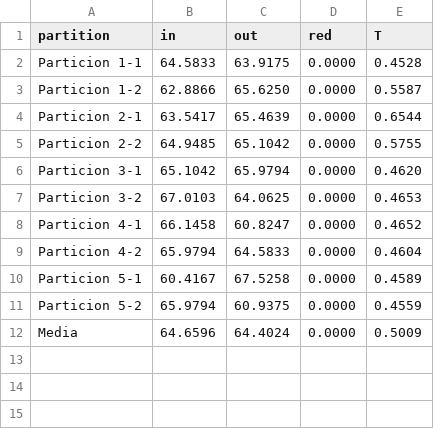
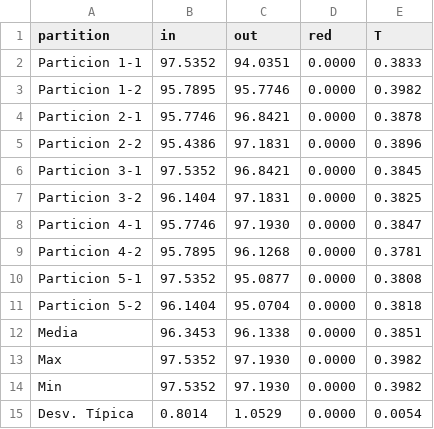
Before and after one commit to JacintoCC/Metaheuristicas-1516, a CSV file: Práctica 2/Software/Resultados/wKNN.csv, drawn as a sheet.

Commit message:
Estructura Práctica 2

```diff
--- a/Práctica 2/Software/Resultados/wKNN.csv
+++ b/Práctica 2/Software/Resultados/wKNN.csv
@@ -1,12 +1,15 @@
 partition,in,out,red,T
-Particion 1-1, 64.5833, 63.9175, 0.0000, 0.4528
-Particion 1-2, 62.8866, 65.6250, 0.0000, 0.5587
-Particion 2-1, 63.5417, 65.4639, 0.0000, 0.6544
-Particion 2-2, 64.9485, 65.1042, 0.0000, 0.5755
-Particion 3-1, 65.1042, 65.9794, 0.0000, 0.4620
-Particion 3-2, 67.0103, 64.0625, 0.0000, 0.4653
-Particion 4-1, 66.1458, 60.8247, 0.0000, 0.4652
-Particion 4-2, 65.9794, 64.5833, 0.0000, 0.4604
-Particion 5-1, 60.4167, 67.5258, 0.0000, 0.4589
-Particion 5-2, 65.9794, 60.9375, 0.0000, 0.4559
-Media, 64.6596, 64.4024, 0.0000, 0.5009
+Particion 1-1, 97.5352, 94.0351, 0.0000, 0.3833
+Particion 1-2, 95.7895, 95.7746, 0.0000, 0.3982
+Particion 2-1, 95.7746, 96.8421, 0.0000, 0.3878
+Particion 2-2, 95.4386, 97.1831, 0.0000, 0.3896
+Particion 3-1, 97.5352, 96.8421, 0.0000, 0.3845
+Particion 3-2, 96.1404, 97.1831, 0.0000, 0.3825
+Particion 4-1, 95.7746, 97.1930, 0.0000, 0.3847
+Particion 4-2, 95.7895, 96.1268, 0.0000, 0.3781
+Particion 5-1, 97.5352, 95.0877, 0.0000, 0.3808
+Particion 5-2, 96.1404, 95.0704, 0.0000, 0.3818
+Media, 96.3453, 96.1338, 0.0000, 0.3851
+Max, 97.5352, 97.1930, 0.0000, 0.3982
+Min, 97.5352, 97.1930, 0.0000, 0.3982
+Desv. Típica,0.8014, 1.0529, 0.0000, 0.0054
```
Also changed, not shown: 6 other files.
